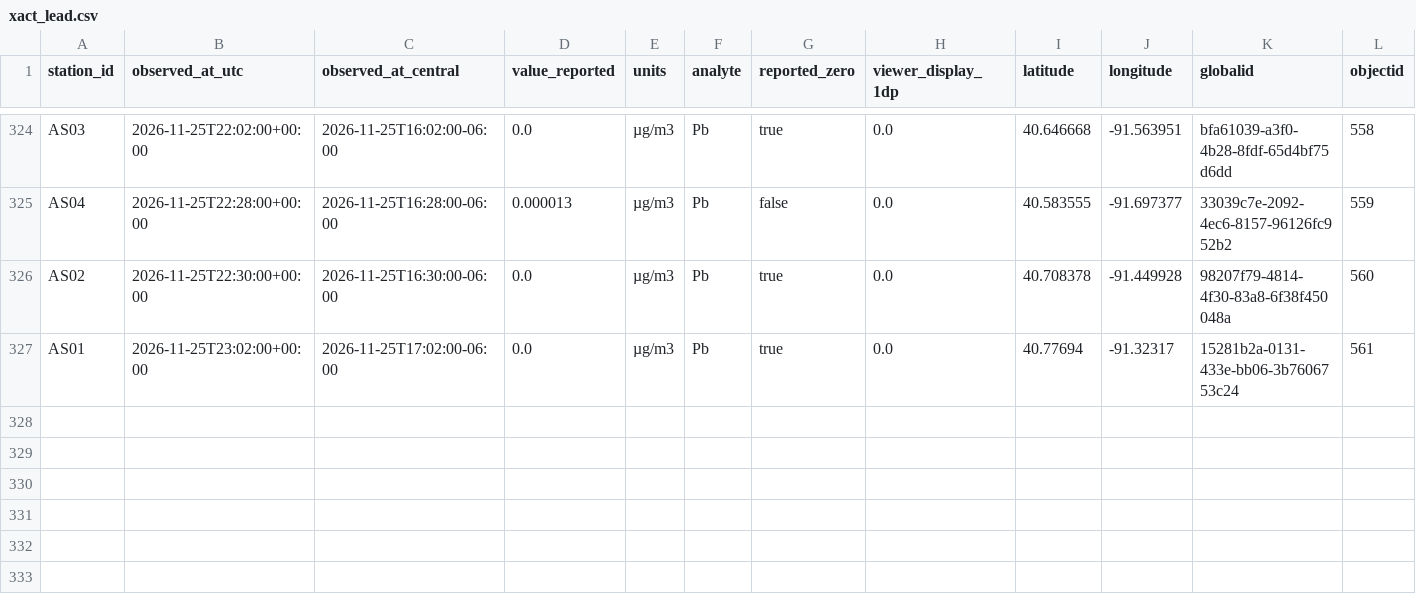
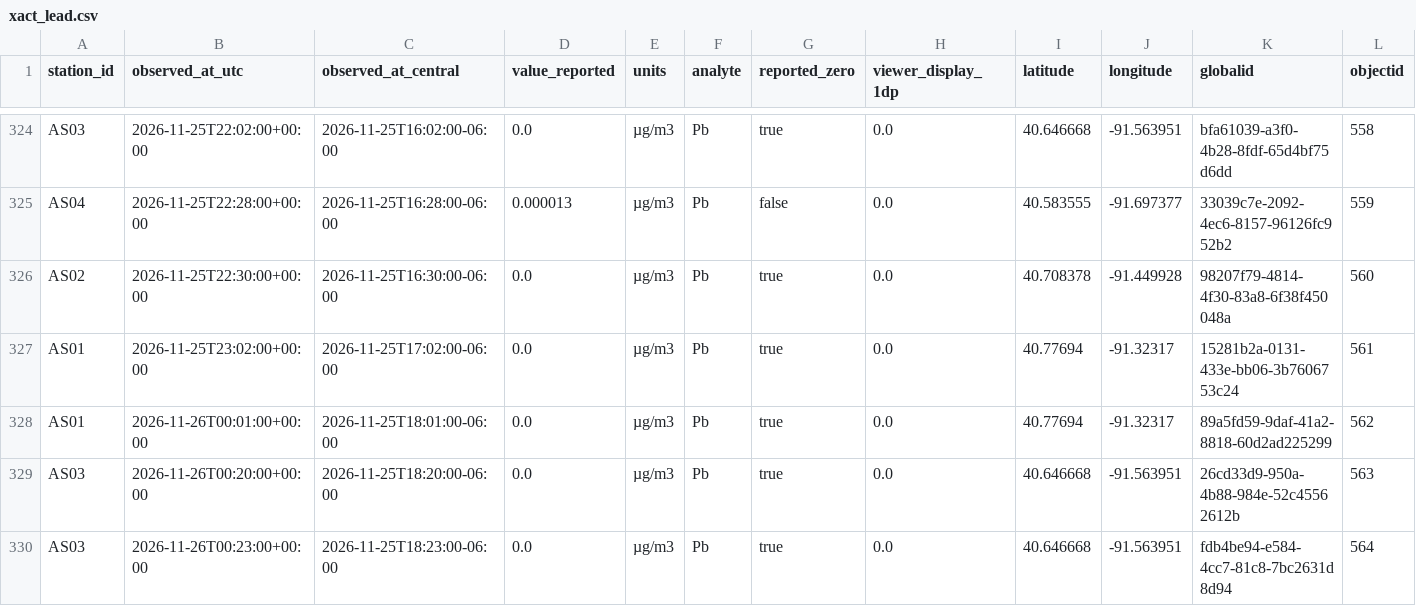
Before and after one commit to Hefrock/konis, a CSV file: data/curated/xact_lead.csv, drawn as a sheet; only a part is shown, gaps mark what is left out; rows hold the shown columns only; the diff names each change by its address in the sheet, - before the commit and + after, or states it on an @@ line.

```diff
--- a/data/curated/xact_lead.csv
+++ b/data/curated/xact_lead.csv
+row 328: AS01 | 2026-11-26T00:01:00+00:00 | 2026-11-25T18:01:00-06:00 | 0.0 | µg/m3 | Pb | true | 0.0 | 40.77694 | -91.32317 | 89a5fd59-9daf-41a2-8818-60d2ad225299 | 562
+row 329: AS03 | 2026-11-26T00:20:00+00:00 | 2026-11-25T18:20:00-06:00 | 0.0 | µg/m3 | Pb | true | 0.0 | 40.646668 | -91.563951 | 26cd33d9-950a-4b88-984e-52c45562612b | 563
+row 330: AS03 | 2026-11-26T00:23:00+00:00 | 2026-11-25T18:23:00-06:00 | 0.0 | µg/m3 | Pb | true | 0.0 | 40.646668 | -91.563951 | fdb4be94-e584-4cc7-81c8-7bc2631d8d94 | 564
```
Also changed, not shown: data/curated/ingestion_health.csv.
